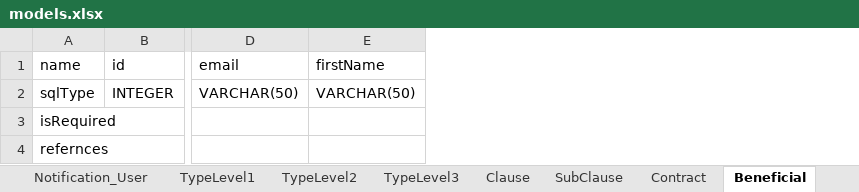
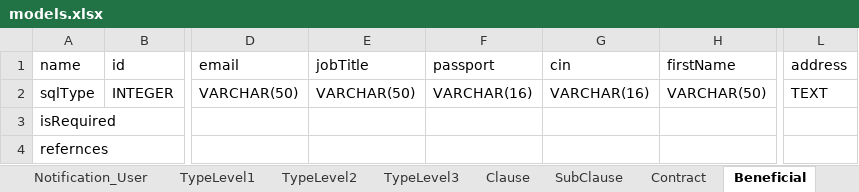
Before and after one commit to khallediRA/contractzlab_testci, an Excel workbook: docs/models.xlsx, sheet Beneficial, drawn as a sheet; only a part is shown, gaps mark what is left out; values as stored, in another font and other column widths than the file's, no borders; the diff names each change by its address in the sheet, - before the commit and + after, or states it on an @@ line.

Commit message:
models

```diff
--- a/docs/models.xlsx (sheet Beneficial)
+++ b/docs/models.xlsx (sheet Beneficial)
+column E (jobTitle), row 2: VARCHAR(50)
+column F (passport), row 2: VARCHAR(16)
+column G (cin), row 2: VARCHAR(16)
+column L (address), row 2: TEXT
```
